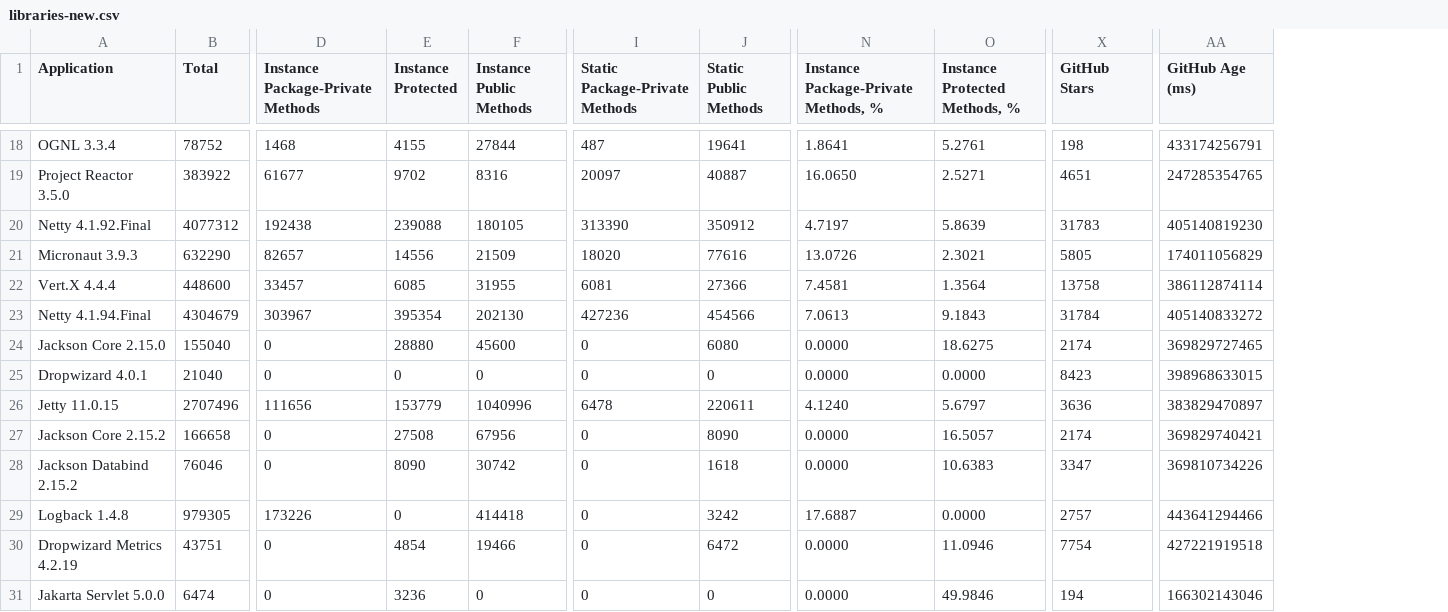
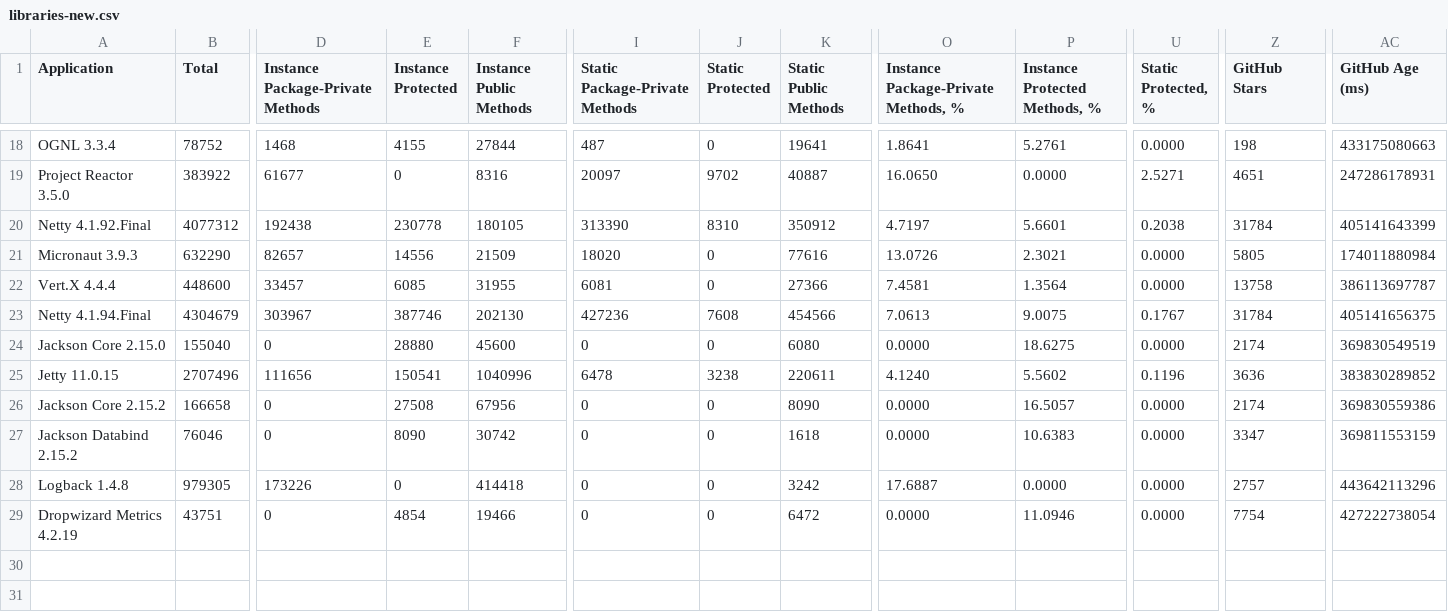
Before and after one commit to volodya-lombrozo/oop-statistics-filter, a CSV file: libraries-new.csv, drawn as a sheet; only a part is shown, gaps mark what is left out; removed rows and columns are numbered as before the commit, all else as after; rows hold the shown columns only; the diff covers the shown part only; the diff names each change by its address in the sheet, - before the commit and + after, or states it on an @@ line.

```diff
--- a/libraries-new.csv
+++ b/libraries-new.csv
+column J (Static Protected), rows 18-29: 0 | 9702 | 8310 | 0 | 0 | 7608 | 0 | 3238 | 0 | 0 | 0 | 0
+column U (Static Protected, %), rows 18-29: 0.0000 | 2.5271 | 0.2038 | 0.0000 | 0.0000 | 0.1767 | 0.0000 | 0.1196 | 0.0000 | 0.0000 | 0.0000 | 0.0000
-AC18 (GitHub Age (ms)): 433174256791
+AC18 (GitHub Age (ms)): 433175080663
-E19 (Instance Protected): 9702
+E19 (Instance Protected): 0
-P19 (Instance Protected Methods, %): 2.5271
+P19 (Instance Protected Methods, %): 0.0000
-AC19 (GitHub Age (ms)): 247285354765
+AC19 (GitHub Age (ms)): 247286178931
-E20 (Instance Protected): 239088
+E20 (Instance Protected): 230778
-P20 (Instance Protected Methods, %): 5.8639
+P20 (Instance Protected Methods, %): 5.6601
-Z20 (GitHub Stars): 31783
+Z20 (GitHub Stars): 31784
-AC20 (GitHub Age (ms)): 405140819230
+AC20 (GitHub Age (ms)): 405141643399
-AC21 (GitHub Age (ms)): 174011056829
+AC21 (GitHub Age (ms)): 174011880984
-AC22 (GitHub Age (ms)): 386112874114
+AC22 (GitHub Age (ms)): 386113697787
-E23 (Instance Protected): 395354
+E23 (Instance Protected): 387746
-P23 (Instance Protected Methods, %): 9.1843
+P23 (Instance Protected Methods, %): 9.0075
-AC23 (GitHub Age (ms)): 405140833272
+AC23 (GitHub Age (ms)): 405141656375
-AC24 (GitHub Age (ms)): 369829727465
+AC24 (GitHub Age (ms)): 369830549519
-row 25: Dropwizard 4.0.1 | 21040 | 0 | 0 | 0 | 0 | 0 | 0.0000 | 0.0000 | 8423 | 398968633015
-E25 (Instance Protected): 153779
+E25 (Instance Protected): 150541
-P25 (Instance Protected Methods, %): 5.6797
+P25 (Instance Protected Methods, %): 5.5602
-AC25 (GitHub Age (ms)): 383829470897
+AC25 (GitHub Age (ms)): 383830289852
-AC26 (GitHub Age (ms)): 369829740421
+AC26 (GitHub Age (ms)): 369830559386
-AC27 (GitHub Age (ms)): 369810734226
+AC27 (GitHub Age (ms)): 369811553159
-AC28 (GitHub Age (ms)): 443641294466
+AC28 (GitHub Age (ms)): 443642113296
-AC29 (GitHub Age (ms)): 427221919518
+AC29 (GitHub Age (ms)): 427222738054
-row 31: Jakarta Servlet 5.0.0 | 6474 | 0 | 3236 | 0 | 0 | 0 | 0.0000 | 49.9846 | 194 | 166302143046
```
Also changed, not shown: 30 edited cells elsewhere in this file, 3 other files.
